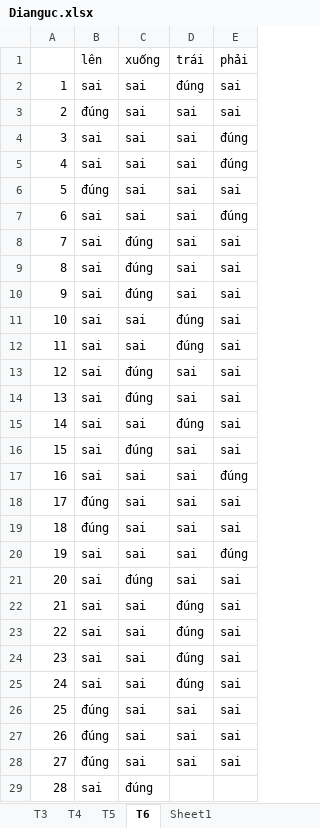
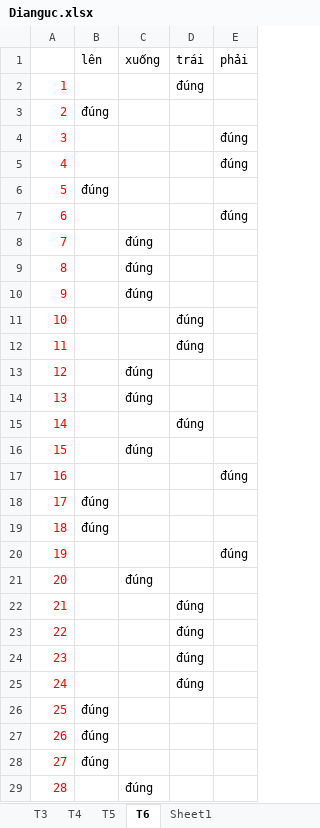
Before and after one commit to minhquoc2025/Xola, an Excel workbook: Dianguc.xlsx, sheet T6, drawn as a sheet; only a part is shown; values as stored, in another font and other column widths than the file's, no borders; the diff covers the shown part only; the diff names each change by its address in the sheet, - before the commit and + after, or states it on an @@ line.

Commit message:
add wait buff dianguc

```diff
--- a/Dianguc.xlsx (sheet T6)
+++ b/Dianguc.xlsx (sheet T6)
-A2:A29 text colour: black
+A2:A29 text colour: #FF0000
-B2: sai
+B2: (empty)
-C2:C7: sai
+C2:C7: (empty)
-E2:E3: sai
+E2:E3: (empty)
-D3:D10: sai
+D3:D10: (empty)
-B4:B5: sai
+B4:B5: (empty)
-E6: sai
+E6: (empty)
-B7:B17: sai
+B7:B17: (empty)
-E8:E16: sai
+E8:E16: (empty)
-C11:C12: sai
+C11:C12: (empty)
-D13:D14: sai
+D13:D14: (empty)
-C15: sai
+C15: (empty)
-D16:D21: sai
+D16:D21: (empty)
-C17:C20: sai
+C17:C20: (empty)
-E18:E19: sai
+E18:E19: (empty)
-B20:B25: sai
+B20:B25: (empty)
-E21:E28: sai
+E21:E28: (empty)
-C22:C28: sai
+C22:C28: (empty)
-D26:D28: sai
+D26:D28: (empty)
-B29: sai
+B29: (empty)
```
Also changed, not shown: 1 edited cell and cell formats elsewhere in this sheet, 4 other files.
